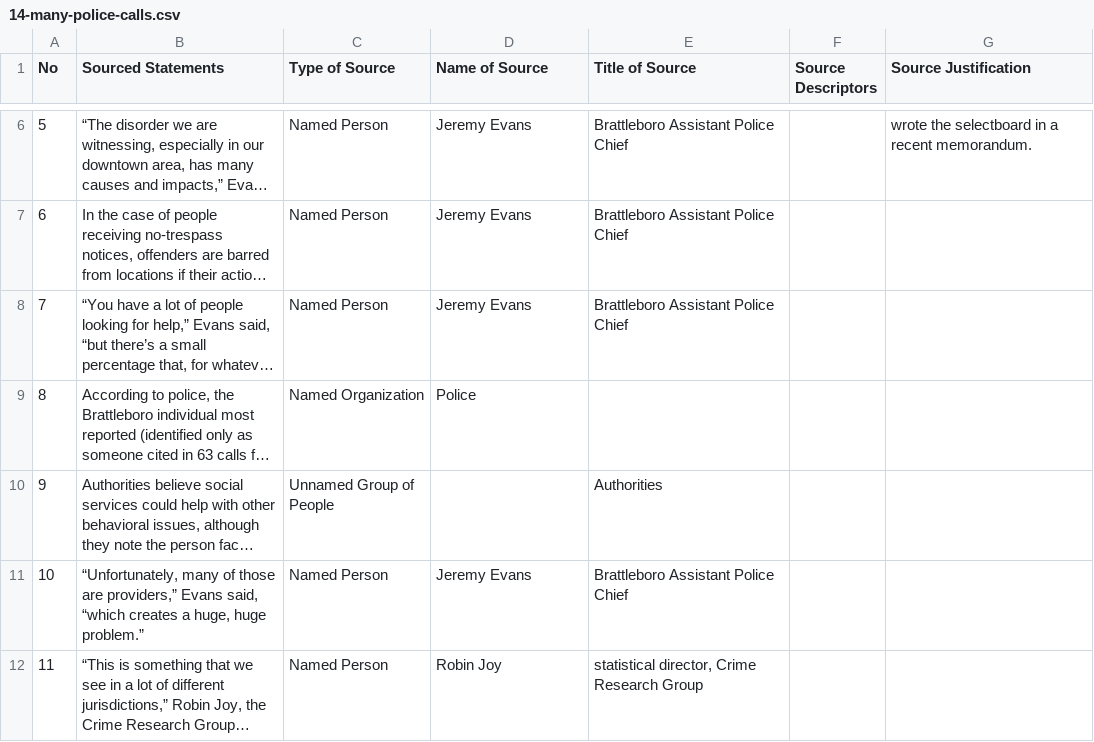
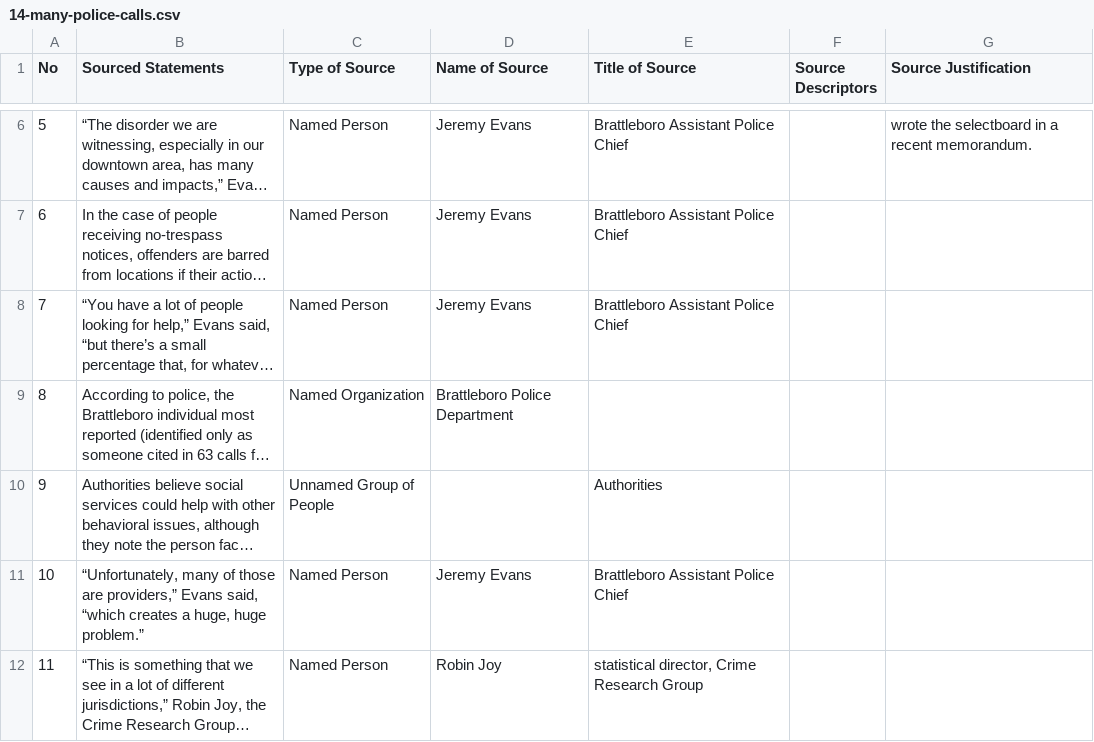
Before and after one commit to MarkkulaCenterJMEthics/llms-journ-sourcing, a CSV file: benchmarking/GT data/GT-2026/14-many-police-calls.csv, drawn as a sheet; only a part is shown, gaps mark what is left out; long unchanged cells end in …; the diff names each change by its address in the sheet, - before the commit and + after, or states it on an @@ line.

```diff
--- a/benchmarking/GT data/GT-2026/14-many-police-calls.csv
+++ b/benchmarking/GT data/GT-2026/14-many-police-calls.csv
-D9 (Name of Source): Police
+D9 (Name of Source): Brattleboro Police Department
```
Also changed, not shown: 1 other file.
